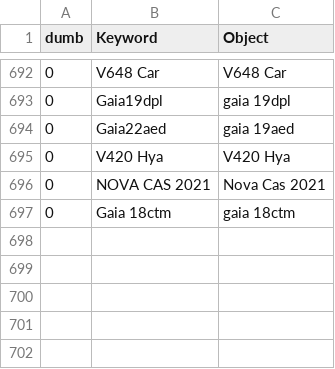
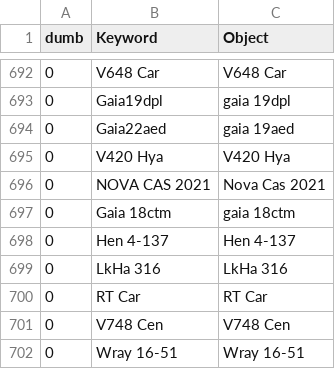
Before and after one commit to aras-database/database, a CSV file: data/objects.csv, drawn as a sheet; only a part is shown, gaps mark what is left out.

```diff
--- a/data/objects.csv
+++ b/data/objects.csv
@@ -697 +697,6 @@ dumb;Keyword;Object
 0;Gaia 18ctm;gaia 18ctm
+0;Hen 4-137;Hen 4-137
+0;LkHa 316;LkHa 316
+0;RT Car;RT Car
+0;V748 Cen;V748 Cen
+0;Wray 16-51;Wray 16-51
```
Also changed, not shown: data/observers.csv, data/sites.csv, 38 other files.
